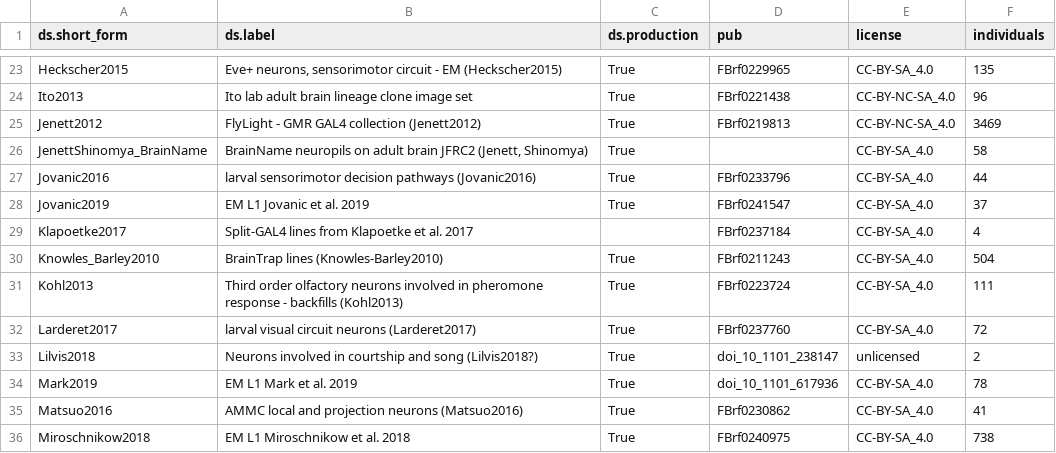
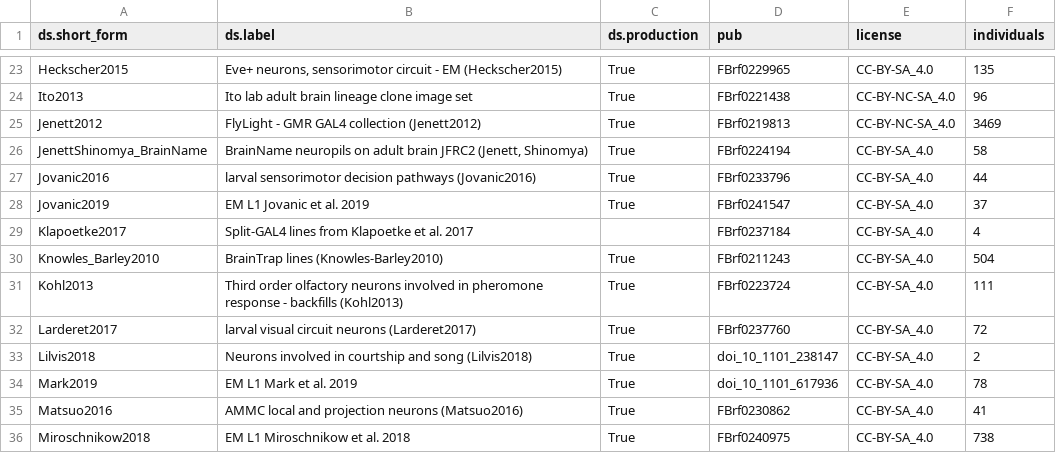
Before and after one commit to VirtualFlyBrain/VFB_reporting_results, a TSV file: kb_report.tsv, drawn as a sheet; only a part is shown, gaps mark what is left out.

```diff
--- a/kb_report.tsv
+++ b/kb_report.tsv
@@ -25,3 +25,3 @@ Ito2013	Ito lab adult brain lineage clone image set	True	FBrf0221438	CC-BY-NC-SA
 Jenett2012	FlyLight - GMR GAL4 collection (Jenett2012)	True	FBrf0219813	CC-BY-NC-SA_4.0	3469
-JenettShinomya_BrainName	BrainName neuropils on adult brain JFRC2 (Jenett, Shinomya)	True		CC-BY-SA_4.0	58
+JenettShinomya_BrainName	BrainName neuropils on adult brain JFRC2 (Jenett, Shinomya)	True	FBrf0224194	CC-BY-SA_4.0	58
 Jovanic2016	larval sensorimotor decision pathways (Jovanic2016)	True	FBrf0233796	CC-BY-SA_4.0	44
@@ -32,3 +32,3 @@ Kohl2013	Third order olfactory neurons involved in pheromone response - backfill
 Larderet2017	larval visual circuit neurons (Larderet2017)	True	FBrf0237760	CC-BY-SA_4.0	72
-Lilvis2018	Neurons involved in courtship and song (Lilvis2018?)	True	doi_10_1101_238147	unlicensed	2
+Lilvis2018	Neurons involved in courtship and song (Lilvis2018)	True	doi_10_1101_238147	CC-BY-SA_4.0	2
 Mark2019	EM L1 Mark et al. 2019	True	doi_10_1101_617936	CC-BY-SA_4.0	78
```
Also changed, not shown: 1 other file.
